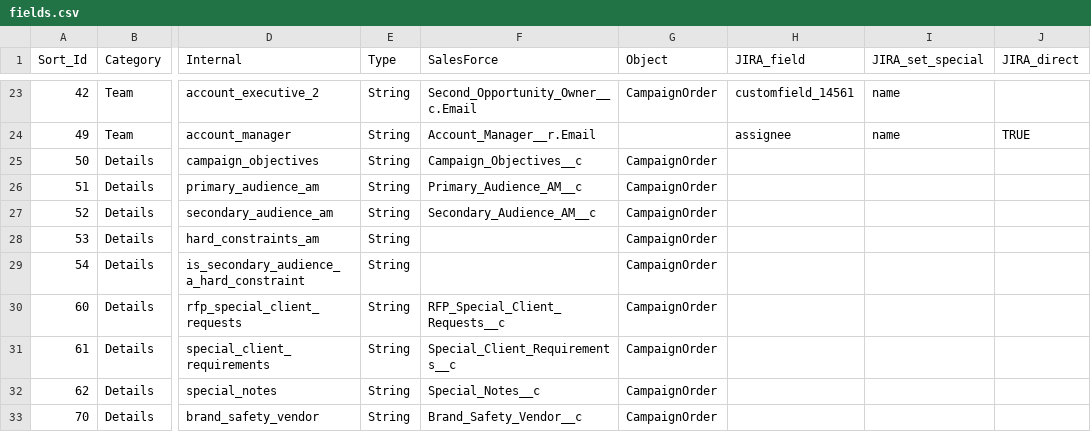
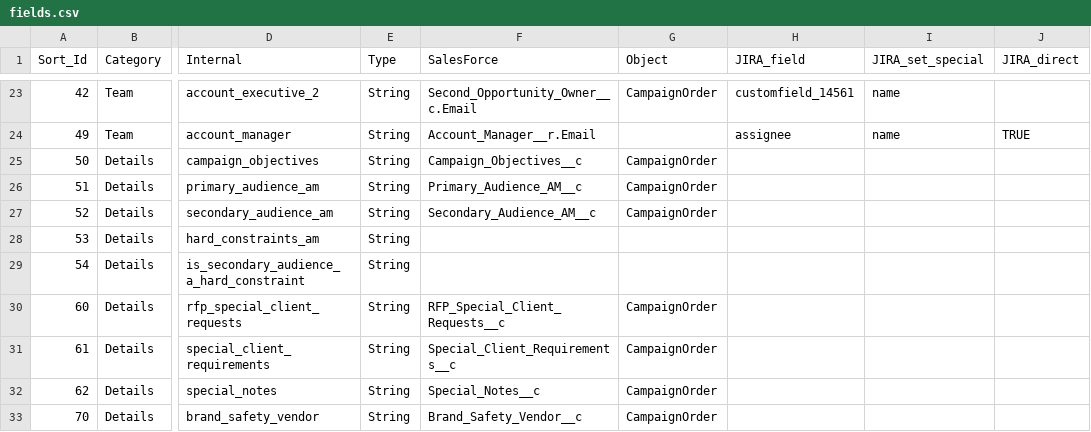
Before and after one commit to posthum4/icf-on-rails, a CSV file: db/fields.csv, drawn as a sheet; only a part is shown, gaps mark what is left out; the diff names each change by its address in the sheet, - before the commit and + after, or states it on an @@ line.

Commit message:
Took out two fields that should have been removed on SalesForce update

```diff
--- a/db/fields.csv
+++ b/db/fields.csv
-G28:G29 (Object): CampaignOrder
+G28:G29 (Object): (empty)
```
